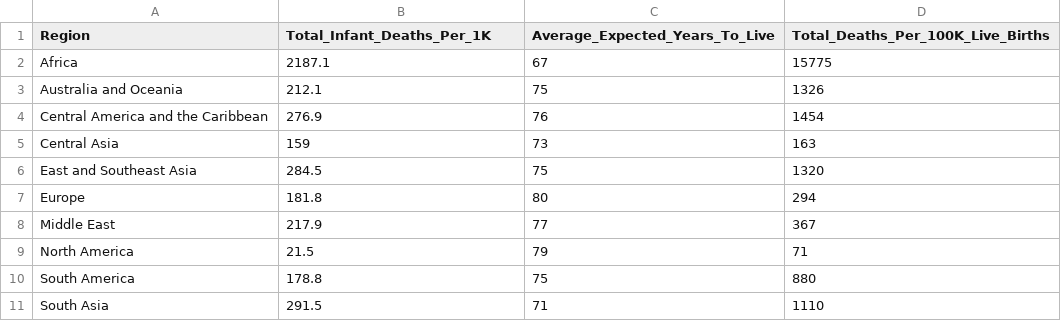
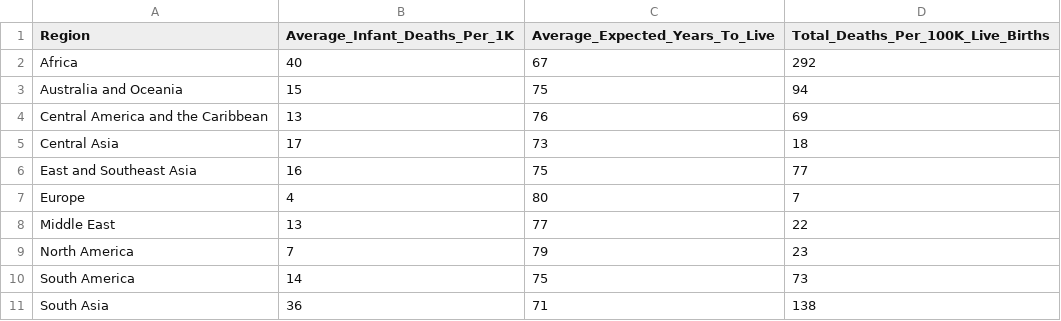
Before and after one commit to Fundamentals-Josh/hw4, a CSV file: aggregated_data_by_region2.csv, drawn as a sheet.

```diff
--- a/aggregated_data_by_region2.csv
+++ b/aggregated_data_by_region2.csv
@@ -1,11 +1,11 @@
-"Region","Total_Infant_Deaths_Per_1K","Average_Expected_Years_To_Live","Total_Deaths_Per_100K_Live_Births"
-"Africa",2187.1,67,15775
-"Australia and Oceania",212.1,75,1326
-"Central America and the Caribbean",276.9,76,1454
-"Central Asia",159,73,163
-"East and Southeast Asia",284.5,75,1320
-"Europe",181.8,80,294
-"Middle East",217.9,77,367
-"North America",21.5,79,71
-"South America",178.8,75,880
-"South Asia",291.5,71,1110
+"Region","Average_Infant_Deaths_Per_1K","Average_Expected_Years_To_Live","Total_Deaths_Per_100K_Live_Births"
+"Africa",40,67,292
+"Australia and Oceania",15,75,94
+"Central America and the Caribbean",13,76,69
+"Central Asia",17,73,18
+"East and Southeast Asia",16,75,77
+"Europe",4,80,7
+"Middle East",13,77,22
+"North America",7,79,23
+"South America",14,75,73
+"South Asia",36,71,138
```
Also changed, not shown: 3 other files.
